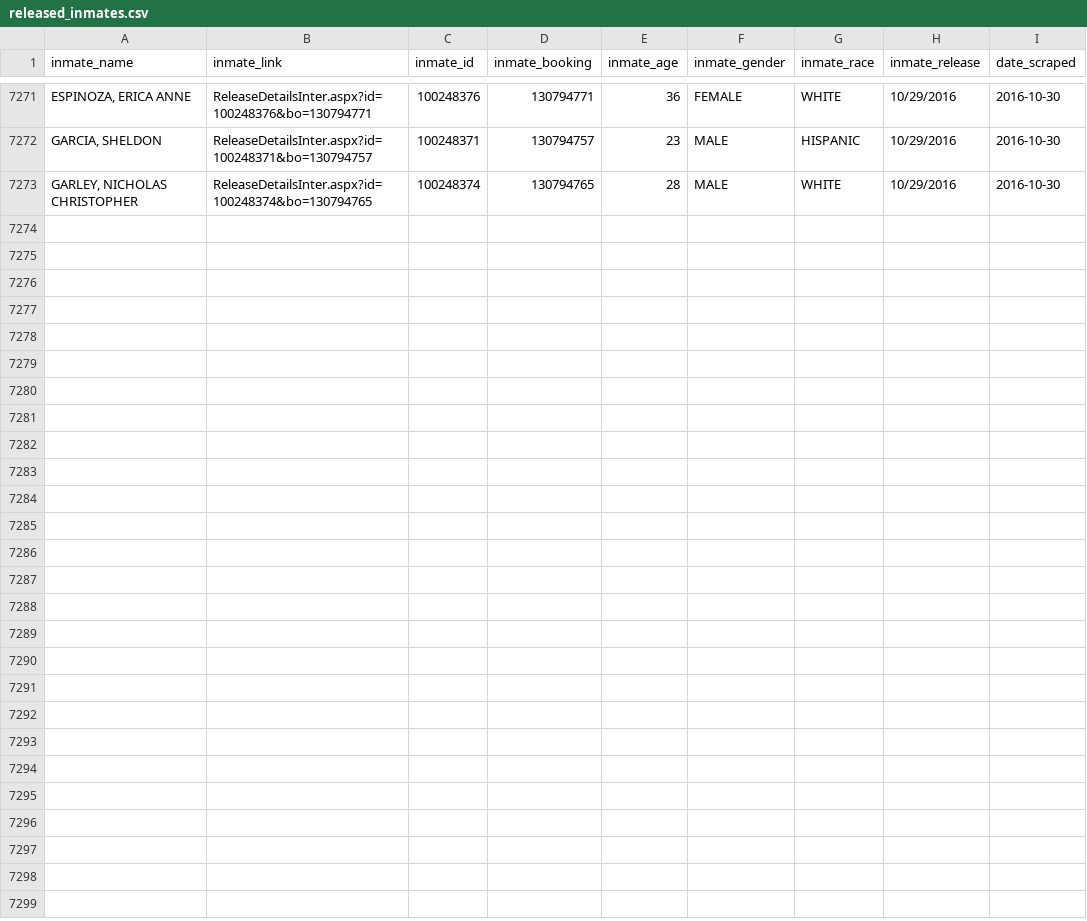
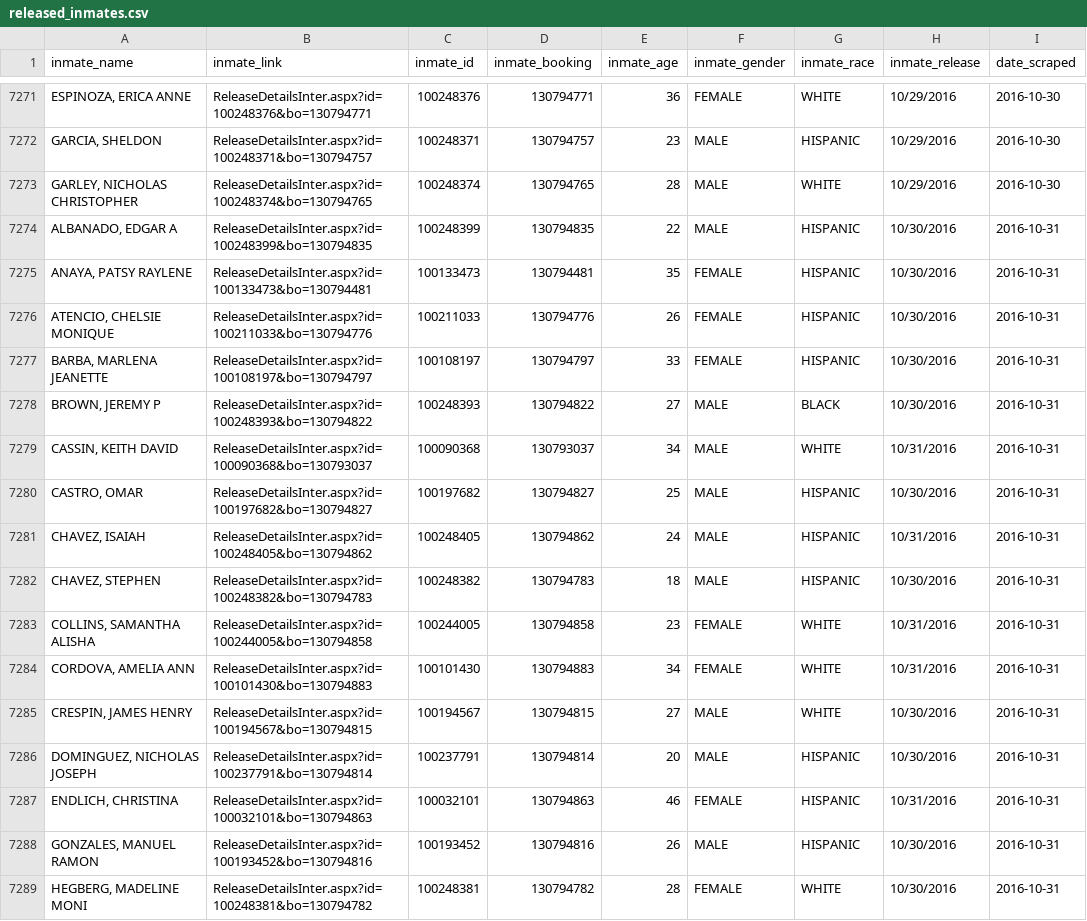
Before and after one commit to sandrafish/justice, a CSV file: data/released_inmates.csv, drawn as a sheet; only a part is shown, gaps mark what is left out.

```diff
--- a/data/released_inmates.csv
+++ b/data/released_inmates.csv
@@ -7273 +7273,17 @@ inmate_name,inmate_link,inmate_id,inmate_booking,inmate_age,inmate_gender,inmate
 "GARLEY, NICHOLAS CHRISTOPHER",ReleaseDetailsInter.aspx?id=100248374&bo=130794765,100248374,130794765,28,MALE,WHITE,10/29/2016,2016-10-30
+"ALBANADO, EDGAR A",ReleaseDetailsInter.aspx?id=100248399&bo=130794835,100248399,130794835,22,MALE,HISPANIC,10/30/2016,2016-10-31
+"ANAYA, PATSY RAYLENE",ReleaseDetailsInter.aspx?id=100133473&bo=130794481,100133473,130794481,35,FEMALE,HISPANIC,10/30/2016,2016-10-31
+"ATENCIO, CHELSIE MONIQUE",ReleaseDetailsInter.aspx?id=100211033&bo=130794776,100211033,130794776,26,FEMALE,HISPANIC,10/30/2016,2016-10-31
+"BARBA, MARLENA JEANETTE",ReleaseDetailsInter.aspx?id=100108197&bo=130794797,100108197,130794797,33,FEMALE,HISPANIC,10/30/2016,2016-10-31
+"BROWN, JEREMY P",ReleaseDetailsInter.aspx?id=100248393&bo=130794822,100248393,130794822,27,MALE,BLACK,10/30/2016,2016-10-31
+"CASSIN, KEITH DAVID",ReleaseDetailsInter.aspx?id=100090368&bo=130793037,100090368,130793037,34,MALE,WHITE,10/31/2016,2016-10-31
+"CASTRO, OMAR ",ReleaseDetailsInter.aspx?id=100197682&bo=130794827,100197682,130794827,25,MALE,HISPANIC,10/30/2016,2016-10-31
+"CHAVEZ, ISAIAH ",ReleaseDetailsInter.aspx?id=100248405&bo=130794862,100248405,130794862,24,MALE,HISPANIC,10/31/2016,2016-10-31
+"CHAVEZ, STEPHEN ",ReleaseDetailsInter.aspx?id=100248382&bo=130794783,100248382,130794783,18,MALE,HISPANIC,10/30/2016,2016-10-31
+"COLLINS, SAMANTHA ALISHA",ReleaseDetailsInter.aspx?id=100244005&bo=130794858,100244005,130794858,23,FEMALE,WHITE,10/31/2016,2016-10-31
+"CORDOVA, AMELIA ANN",ReleaseDetailsInter.aspx?id=100101430&bo=130794883,100101430,130794883,34,FEMALE,WHITE,10/31/2016,2016-10-31
+"CRESPIN, JAMES HENRY",ReleaseDetailsInter.aspx?id=100194567&bo=130794815,100194567,130794815,27,MALE,WHITE,10/30/2016,2016-10-31
+"DOMINGUEZ, NICHOLAS JOSEPH",ReleaseDetailsInter.aspx?id=100237791&bo=130794814,100237791,130794814,20,MALE,HISPANIC,10/30/2016,2016-10-31
+"ENDLICH, CHRISTINA ",ReleaseDetailsInter.aspx?id=100032101&bo=130794863,100032101,130794863,46,FEMALE,HISPANIC,10/31/2016,2016-10-31
+"GONZALES, MANUEL RAMON",ReleaseDetailsInter.aspx?id=100193452&bo=130794816,100193452,130794816,26,MALE,HISPANIC,10/30/2016,2016-10-31
+"HEGBERG, MADELINE MONI",ReleaseDetailsInter.aspx?id=100248381&bo=130794782,100248381,130794782,28,FEMALE,WHITE,10/30/2016,2016-10-31
```
Also changed, not shown: data/arrest_details.csv, data/bail_details.csv, 36 other files.
